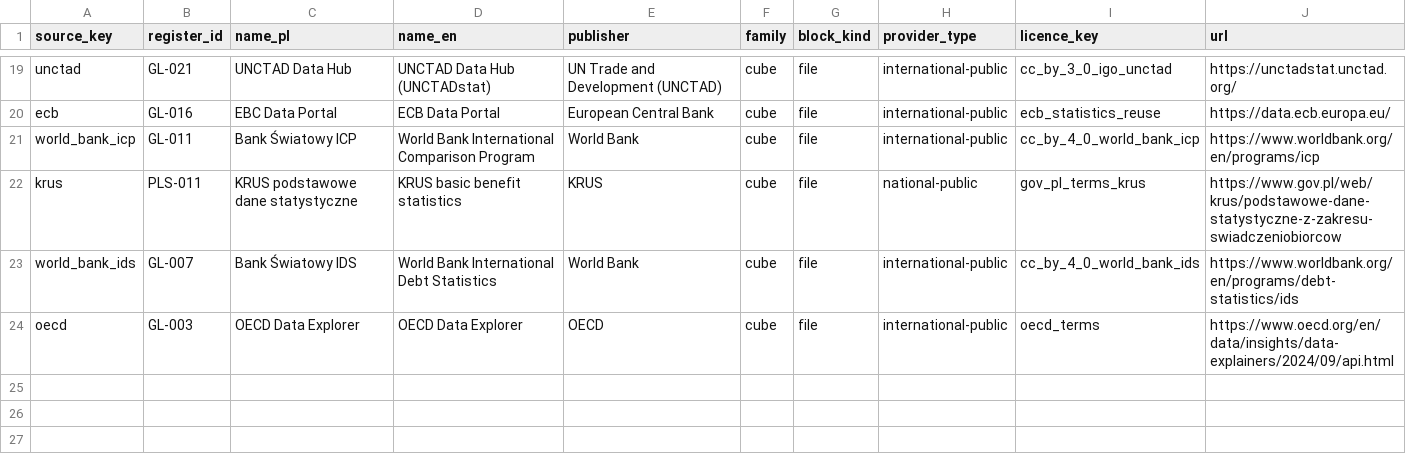
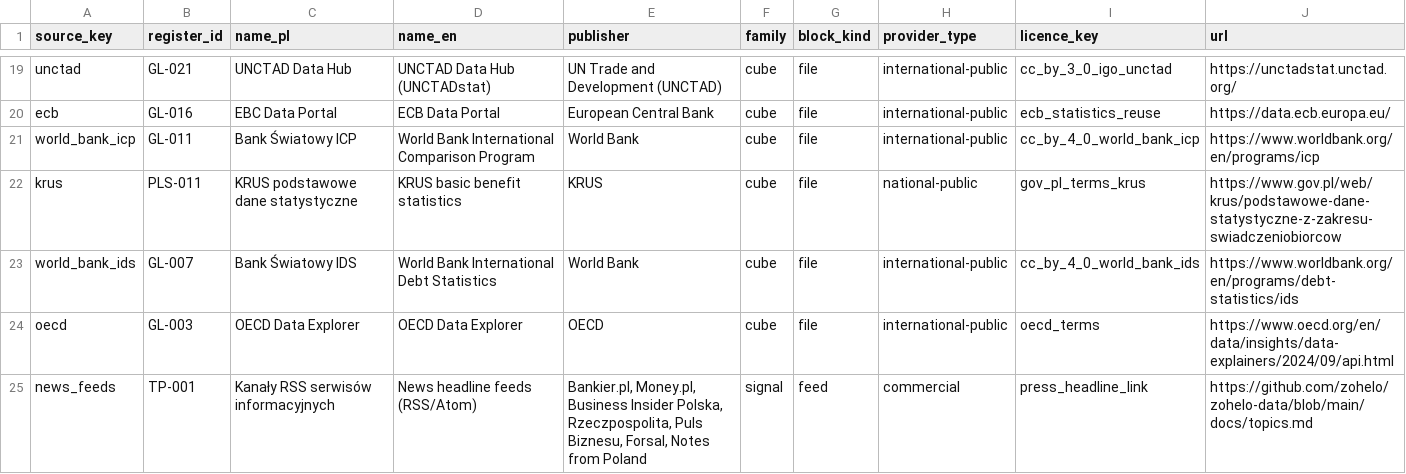
Before and after one commit to zohelo/zohelo-data, a CSV file: warehouse/seeds/source.csv, drawn as a sheet; only a part is shown, gaps mark what is left out; the diff names each change by its address in the sheet, - before the commit and + after, or states it on an @@ line.

```diff
--- a/warehouse/seeds/source.csv
+++ b/warehouse/seeds/source.csv
+row 25: news_feeds | TP-001 | Kanały RSS serwisów informacyjnych | News headline feeds (RSS/Atom) | Bankier.pl, Money.pl, Business Insider Polska, Rzeczpospolita, Puls Biznesu, Forsal, Notes from Poland | signal | feed | commercial | press_headline_link | https://github.com/zohelo/zohelo-data/blob/main/docs/topics.md
```
Also changed, not shown: warehouse/seeds/licence.csv, 16 other files.
